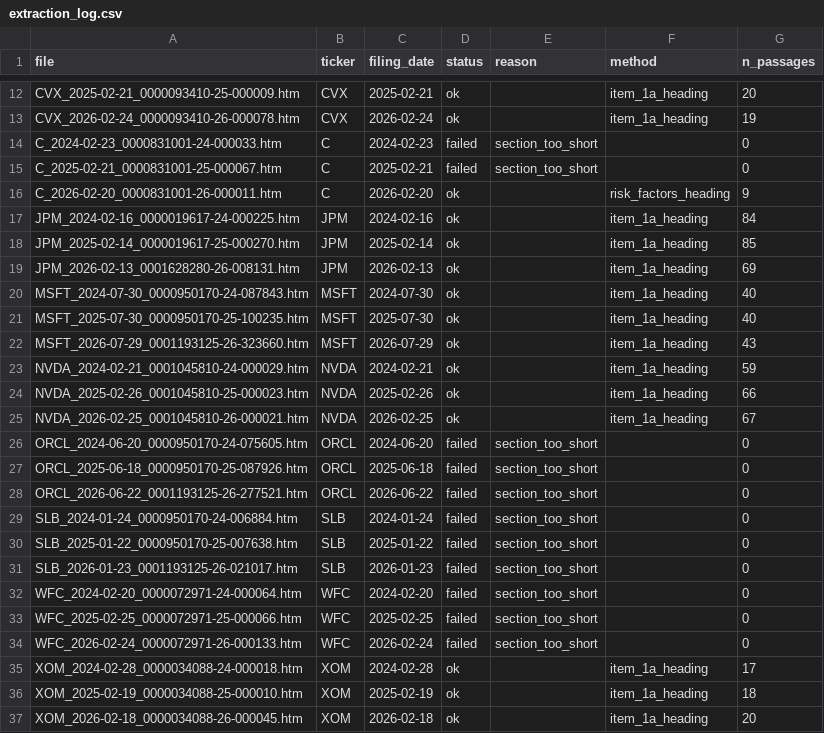
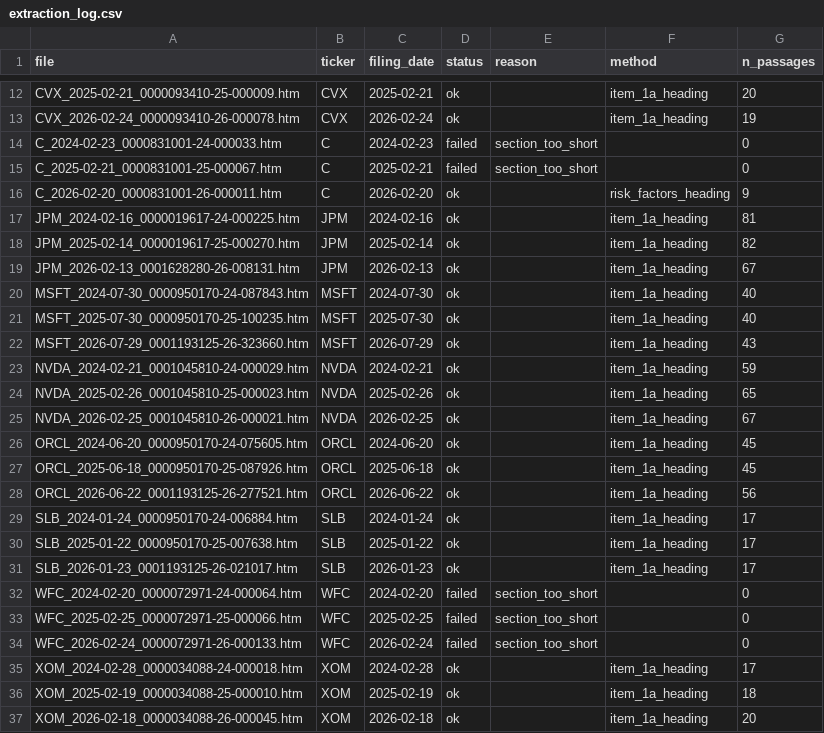
Before and after one commit to leisingha/risk-intelligenc, a CSV file: data/processed/extraction_log.csv, drawn as a sheet; only a part is shown, gaps mark what is left out.

```diff
--- a/data/processed/extraction_log.csv
+++ b/data/processed/extraction_log.csv
@@ -16,5 +16,5 @@ C_2025-02-21_0000831001-25-000067.htm,C,2025-02-21,failed,section_too_short,,0
 C_2026-02-20_0000831001-26-000011.htm,C,2026-02-20,ok,,risk_factors_heading,9
-JPM_2024-02-16_0000019617-24-000225.htm,JPM,2024-02-16,ok,,item_1a_heading,84
-JPM_2025-02-14_0000019617-25-000270.htm,JPM,2025-02-14,ok,,item_1a_heading,85
-JPM_2026-02-13_0001628280-26-008131.htm,JPM,2026-02-13,ok,,item_1a_heading,69
+JPM_2024-02-16_0000019617-24-000225.htm,JPM,2024-02-16,ok,,item_1a_heading,81
+JPM_2025-02-14_0000019617-25-000270.htm,JPM,2025-02-14,ok,,item_1a_heading,82
+JPM_2026-02-13_0001628280-26-008131.htm,JPM,2026-02-13,ok,,item_1a_heading,67
 MSFT_2024-07-30_0000950170-24-087843.htm,MSFT,2024-07-30,ok,,item_1a_heading,40
@@ -23,10 +23,10 @@ MSFT_2026-07-29_0001193125-26-323660.htm,MSFT,2026-07-29,ok,,item_1a_heading,43
 NVDA_2024-02-21_0001045810-24-000029.htm,NVDA,2024-02-21,ok,,item_1a_heading,59
-NVDA_2025-02-26_0001045810-25-000023.htm,NVDA,2025-02-26,ok,,item_1a_heading,66
+NVDA_2025-02-26_0001045810-25-000023.htm,NVDA,2025-02-26,ok,,item_1a_heading,65
 NVDA_2026-02-25_0001045810-26-000021.htm,NVDA,2026-02-25,ok,,item_1a_heading,67
-ORCL_2024-06-20_0000950170-24-075605.htm,ORCL,2024-06-20,failed,section_too_short,,0
-ORCL_2025-06-18_0000950170-25-087926.htm,ORCL,2025-06-18,failed,section_too_short,,0
-ORCL_2026-06-22_0001193125-26-277521.htm,ORCL,2026-06-22,failed,section_too_short,,0
-SLB_2024-01-24_0000950170-24-006884.htm,SLB,2024-01-24,failed,section_too_short,,0
-SLB_2025-01-22_0000950170-25-007638.htm,SLB,2025-01-22,failed,section_too_short,,0
-SLB_2026-01-23_0001193125-26-021017.htm,SLB,2026-01-23,failed,section_too_short,,0
+ORCL_2024-06-20_0000950170-24-075605.htm,ORCL,2024-06-20,ok,,item_1a_heading,45
+ORCL_2025-06-18_0000950170-25-087926.htm,ORCL,2025-06-18,ok,,item_1a_heading,45
+ORCL_2026-06-22_0001193125-26-277521.htm,ORCL,2026-06-22,ok,,item_1a_heading,56
+SLB_2024-01-24_0000950170-24-006884.htm,SLB,2024-01-24,ok,,item_1a_heading,17
+SLB_2025-01-22_0000950170-25-007638.htm,SLB,2025-01-22,ok,,item_1a_heading,17
+SLB_2026-01-23_0001193125-26-021017.htm,SLB,2026-01-23,ok,,item_1a_heading,17
 WFC_2024-02-20_0000072971-24-000064.htm,WFC,2024-02-20,failed,section_too_short,,0
```
Also changed, not shown: 14 other files.
